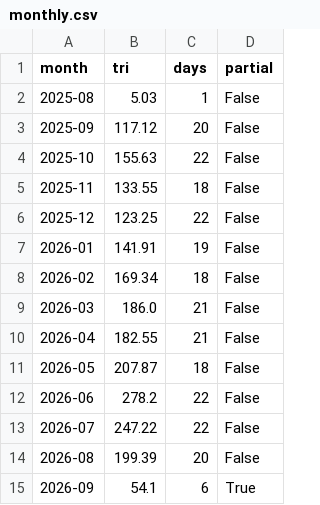
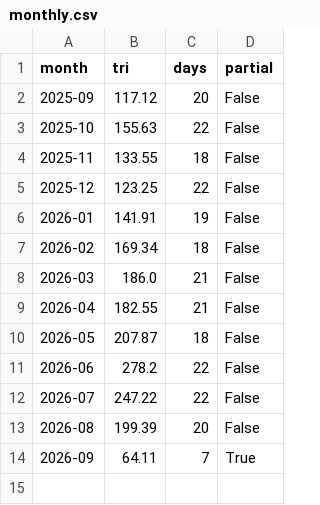
Before and after one commit to hatsuyofuji-create/stock-screener, a CSV file: jp-sector-flow/db/monthly.csv, drawn as a sheet.

```diff
--- a/jp-sector-flow/db/monthly.csv
+++ b/jp-sector-flow/db/monthly.csv
@@ -1,3 +1,2 @@
 month,tri,days,partial
-2025-08,5.03,1,False
 2025-09,117.12,20,False
@@ -14,2 +13,2 @@ month,tri,days,partial
 2026-08,199.39,20,False
-2026-09,54.1,6,True
+2026-09,64.11,7,True
```
Also changed, not shown: jp-sector-flow/db/ranking.csv, jp-sector-flow/db/turnover.csv, 3 other files.
